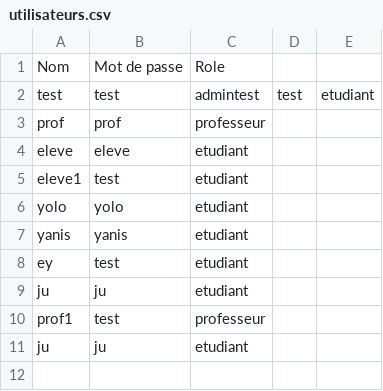
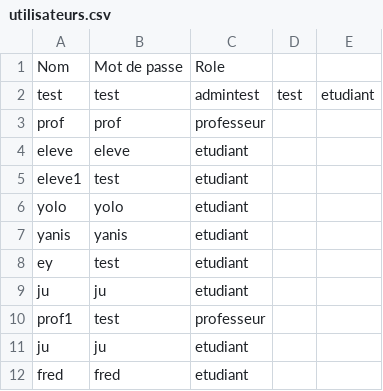
Before and after one commit to Mooodrix/ecoleindirect, a CSV file: utilisateurs.csv, drawn as a sheet; the diff names each change by its address in the sheet, - before the commit and + after, or states it on an @@ line.

```diff
--- a/utilisateurs.csv
+++ b/utilisateurs.csv
+row 12: fred | fred | etudiant
```
Also changed, not shown: etudiants.csv, 16 other files.
